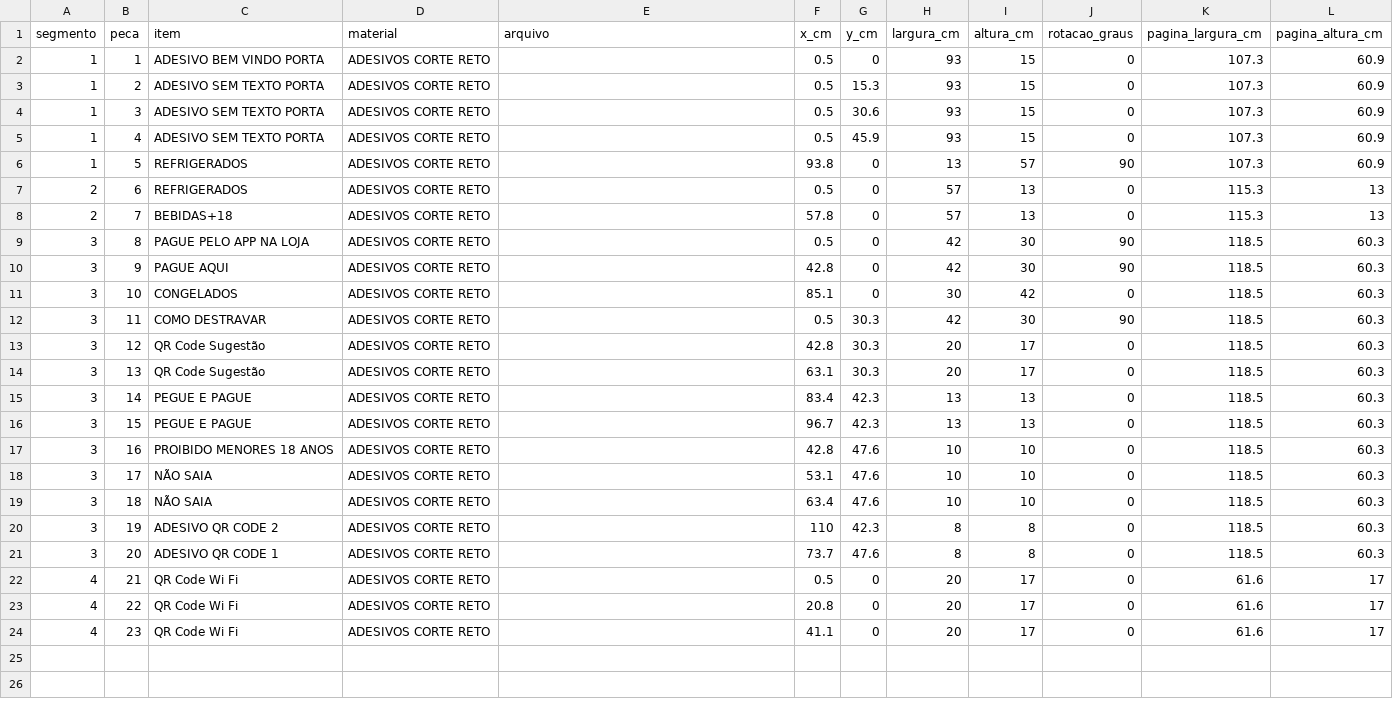
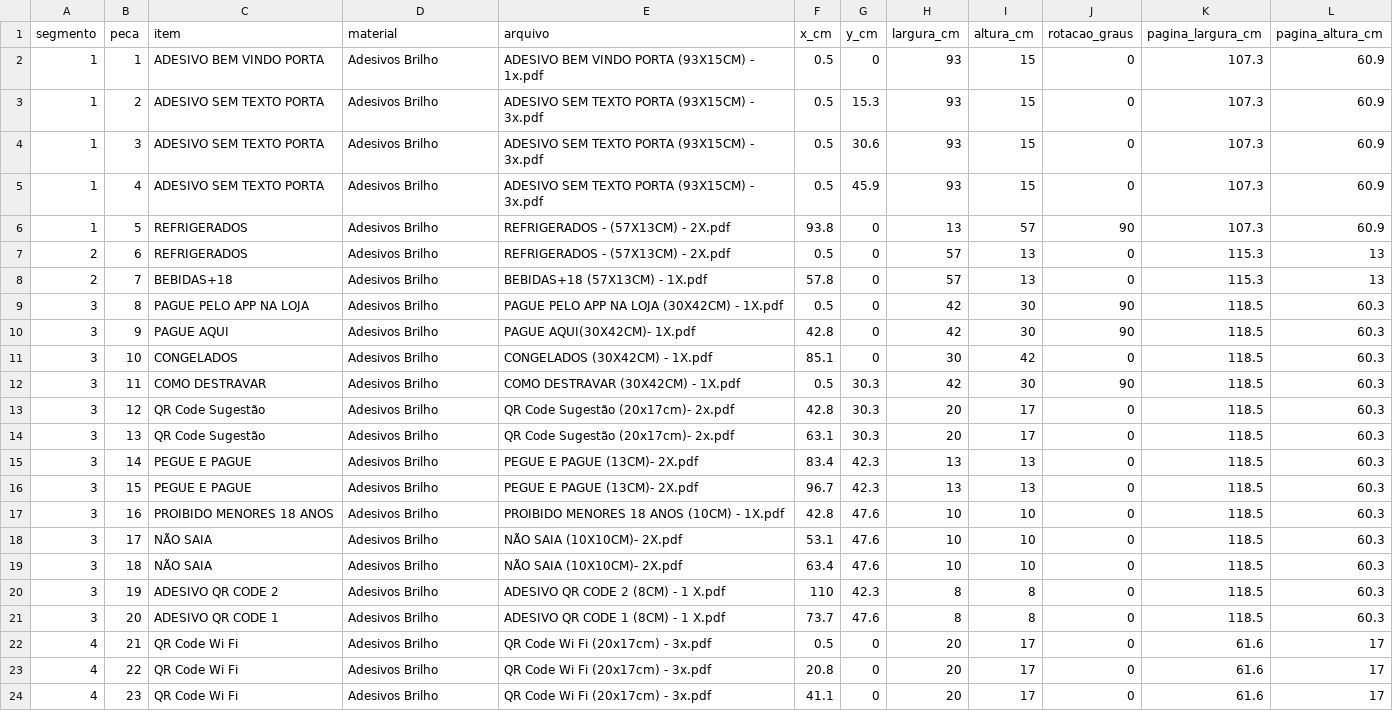
Before and after one commit to rdamatheus/croma-hub, a CSV file: corel/examples/in-house-bobina-corel.csv, drawn as a sheet.

Commit message:
Atualiza exemplo com pasta física de corte reto

```diff
--- a/corel/examples/in-house-bobina-corel.csv
+++ b/corel/examples/in-house-bobina-corel.csv
@@ -1,24 +1,24 @@
 segmento;peca;item;material;arquivo;x_cm;y_cm;largura_cm;altura_cm;rotacao_graus;pagina_largura_cm;pagina_altura_cm
-1;1;ADESIVO BEM VINDO PORTA;ADESIVOS CORTE RETO;;0.5;0;93;15;0;107.3;60.9
-1;2;ADESIVO SEM TEXTO PORTA;ADESIVOS CORTE RETO;;0.5;15.3;93;15;0;107.3;60.9
-1;3;ADESIVO SEM TEXTO PORTA;ADESIVOS CORTE RETO;;0.5;30.6;93;15;0;107.3;60.9
-1;4;ADESIVO SEM TEXTO PORTA;ADESIVOS CORTE RETO;;0.5;45.9;93;15;0;107.3;60.9
-1;5;REFRIGERADOS;ADESIVOS CORTE RETO;;93.8;0;13;57;90;107.3;60.9
-2;6;REFRIGERADOS;ADESIVOS CORTE RETO;;0.5;0;57;13;0;115.3;13
-2;7;BEBIDAS+18;ADESIVOS CORTE RETO;;57.8;0;57;13;0;115.3;13
-3;8;PAGUE PELO APP NA LOJA;ADESIVOS CORTE RETO;;0.5;0;42;30;90;118.5;60.3
-3;9;PAGUE AQUI;ADESIVOS CORTE RETO;;42.8;0;42;30;90;118.5;60.3
-3;10;CONGELADOS;ADESIVOS CORTE RETO;;85.1;0;30;42;0;118.5;60.3
-3;11;COMO DESTRAVAR;ADESIVOS CORTE RETO;;0.5;30.3;42;30;90;118.5;60.3
-3;12;QR Code Sugestão;ADESIVOS CORTE RETO;;42.8;30.3;20;17;0;118.5;60.3
-3;13;QR Code Sugestão;ADESIVOS CORTE RETO;;63.1;30.3;20;17;0;118.5;60.3
-3;14;PEGUE E PAGUE;ADESIVOS CORTE RETO;;83.4;42.3;13;13;0;118.5;60.3
-3;15;PEGUE E PAGUE;ADESIVOS CORTE RETO;;96.7;42.3;13;13;0;118.5;60.3
-3;16;PROIBIDO MENORES 18 ANOS;ADESIVOS CORTE RETO;;42.8;47.6;10;10;0;118.5;60.3
-3;17;NÃO SAIA;ADESIVOS CORTE RETO;;53.1;47.6;10;10;0;118.5;60.3
-3;18;NÃO SAIA;ADESIVOS CORTE RETO;;63.4;47.6;10;10;0;118.5;60.3
-3;19;ADESIVO QR CODE 2;ADESIVOS CORTE RETO;;110;42.3;8;8;0;118.5;60.3
-3;20;ADESIVO QR CODE 1;ADESIVOS CORTE RETO;;73.7;47.6;8;8;0;118.5;60.3
-4;21;QR Code Wi Fi;ADESIVOS CORTE RETO;;0.5;0;20;17;0;61.6;17
-4;22;QR Code Wi Fi;ADESIVOS CORTE RETO;;20.8;0;20;17;0;61.6;17
-4;23;QR Code Wi Fi;ADESIVOS CORTE RETO;;41.1;0;20;17;0;61.6;17
+1;1;ADESIVO BEM VINDO PORTA;Adesivos Brilho;ADESIVO BEM VINDO PORTA (93X15CM) - 1x.pdf;0.5;0;93;15;0;107.3;60.9
+1;2;ADESIVO SEM TEXTO PORTA;Adesivos Brilho;ADESIVO SEM TEXTO PORTA (93X15CM) - 3x.pdf;0.5;15.3;93;15;0;107.3;60.9
+1;3;ADESIVO SEM TEXTO PORTA;Adesivos Brilho;ADESIVO SEM TEXTO PORTA (93X15CM) - 3x.pdf;0.5;30.6;93;15;0;107.3;60.9
+1;4;ADESIVO SEM TEXTO PORTA;Adesivos Brilho;ADESIVO SEM TEXTO PORTA (93X15CM) - 3x.pdf;0.5;45.9;93;15;0;107.3;60.9
+1;5;REFRIGERADOS;Adesivos Brilho;REFRIGERADOS - (57X13CM) - 2X.pdf;93.8;0;13;57;90;107.3;60.9
+2;6;REFRIGERADOS;Adesivos Brilho;REFRIGERADOS - (57X13CM) - 2X.pdf;0.5;0;57;13;0;115.3;13
+2;7;BEBIDAS+18;Adesivos Brilho;BEBIDAS+18 (57X13CM) - 1X.pdf;57.8;0;57;13;0;115.3;13
+3;8;PAGUE PELO APP NA LOJA;Adesivos Brilho;PAGUE PELO APP NA LOJA (30X42CM) -  1X.pdf;0.5;0;42;30;90;118.5;60.3
+3;9;PAGUE AQUI;Adesivos Brilho;PAGUE AQUI(30X42CM)- 1X.pdf;42.8;0;42;30;90;118.5;60.3
+3;10;CONGELADOS;Adesivos Brilho;CONGELADOS  (30X42CM) - 1X.pdf;85.1;0;30;42;0;118.5;60.3
+3;11;COMO DESTRAVAR;Adesivos Brilho;COMO DESTRAVAR (30X42CM) - 1X.pdf;0.5;30.3;42;30;90;118.5;60.3
+3;12;QR Code Sugestão;Adesivos Brilho;QR Code Sugestão (20x17cm)- 2x.pdf;42.8;30.3;20;17;0;118.5;60.3
+3;13;QR Code Sugestão;Adesivos Brilho;QR Code Sugestão (20x17cm)- 2x.pdf;63.1;30.3;20;17;0;118.5;60.3
+3;14;PEGUE E PAGUE;Adesivos Brilho;PEGUE E PAGUE (13CM)- 2X.pdf;83.4;42.3;13;13;0;118.5;60.3
+3;15;PEGUE E PAGUE;Adesivos Brilho;PEGUE E PAGUE (13CM)- 2X.pdf;96.7;42.3;13;13;0;118.5;60.3
+3;16;PROIBIDO MENORES 18 ANOS;Adesivos Brilho;PROIBIDO MENORES 18 ANOS (10CM) - 1X.pdf;42.8;47.6;10;10;0;118.5;60.3
+3;17;NÃO SAIA;Adesivos Brilho;NÃO SAIA (10X10CM)- 2X.pdf;53.1;47.6;10;10;0;118.5;60.3
+3;18;NÃO SAIA;Adesivos Brilho;NÃO SAIA (10X10CM)- 2X.pdf;63.4;47.6;10;10;0;118.5;60.3
+3;19;ADESIVO QR CODE 2;Adesivos Brilho;ADESIVO  QR CODE 2 (8CM) - 1 X.pdf;110;42.3;8;8;0;118.5;60.3
+3;20;ADESIVO QR CODE 1;Adesivos Brilho;ADESIVO  QR CODE 1 (8CM) - 1 X.pdf;73.7;47.6;8;8;0;118.5;60.3
+4;21;QR Code Wi Fi;Adesivos Brilho;QR Code Wi Fi (20x17cm) - 3x.pdf;0.5;0;20;17;0;61.6;17
+4;22;QR Code Wi Fi;Adesivos Brilho;QR Code Wi Fi (20x17cm) - 3x.pdf;20.8;0;20;17;0;61.6;17
+4;23;QR Code Wi Fi;Adesivos Brilho;QR Code Wi Fi (20x17cm) - 3x.pdf;41.1;0;20;17;0;61.6;17
```
